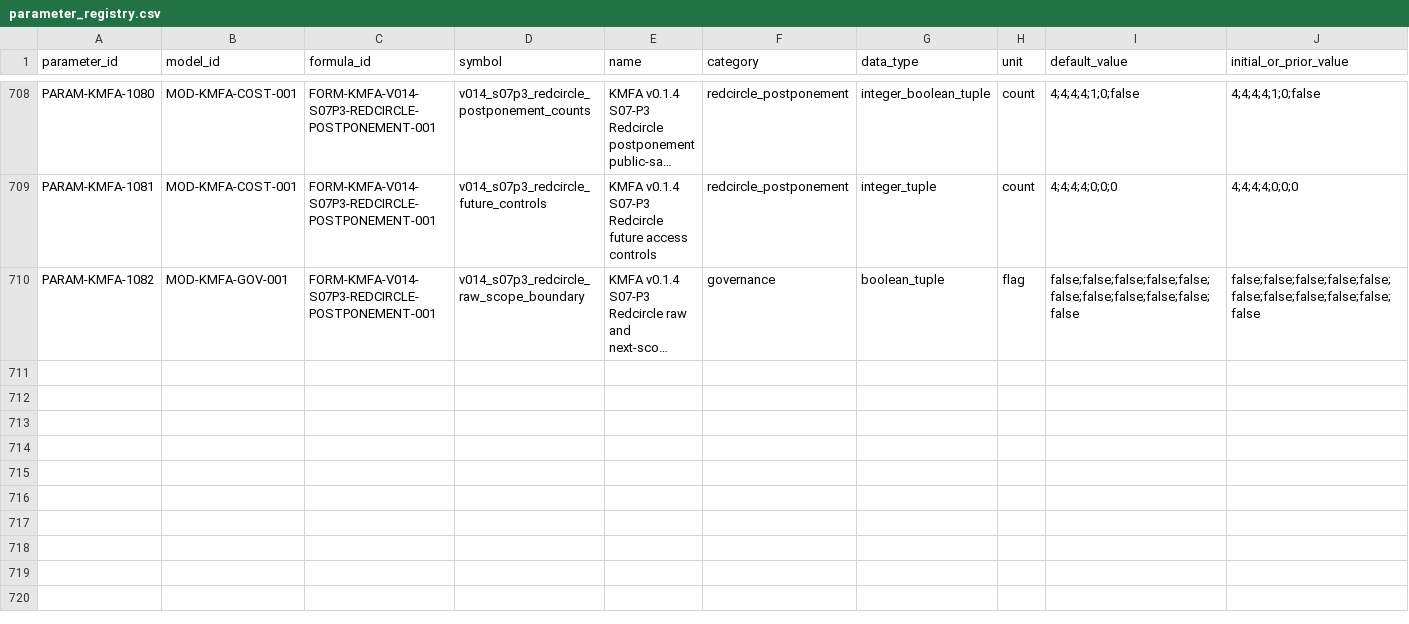
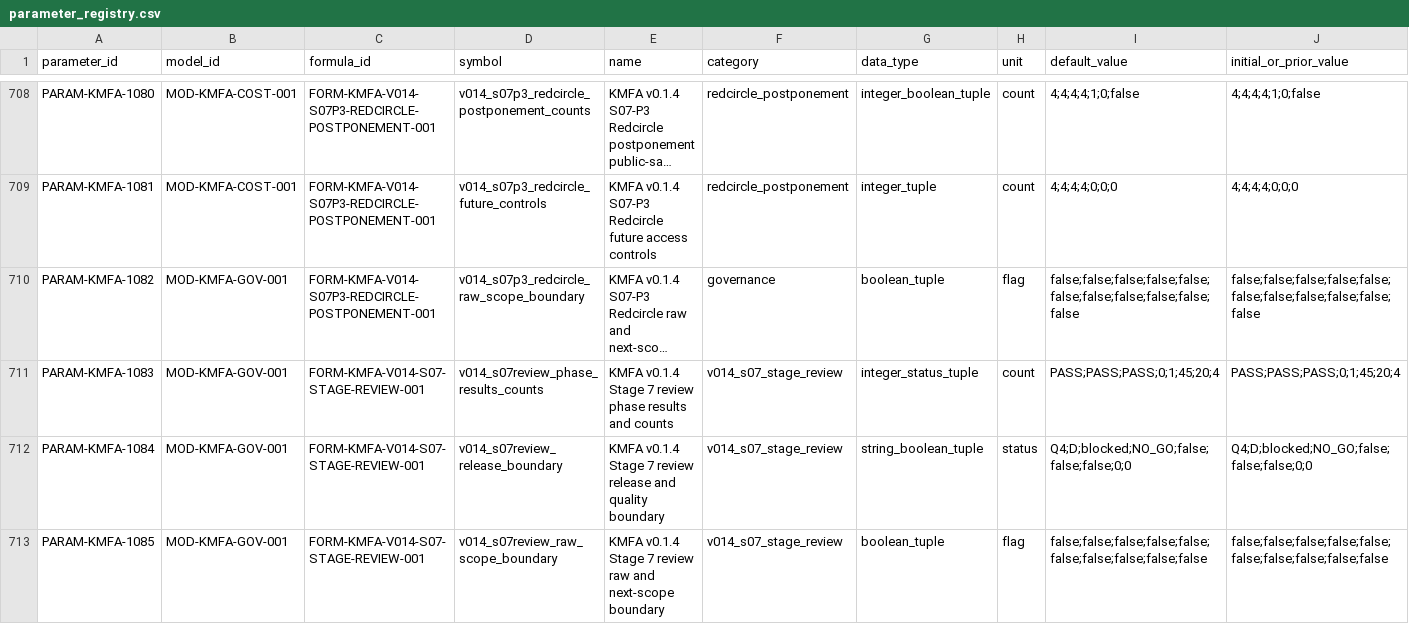
Before and after one commit to LinzeColin/KMOS, a CSV file: KMFA/docs/governance/parameter_registry.csv, drawn as a sheet; only a part is shown, gaps mark what is left out; long unchanged cells end in …; rows hold the shown columns only; the diff names each change by its address in the sheet, - before the commit and + after, or states it on an @@ line.

Commit message:
KMFA v0.1.4 Stage 7 review

```diff
--- a/KMFA/docs/governance/parameter_registry.csv
+++ b/KMFA/docs/governance/parameter_registry.csv
+row 711: PARAM-KMFA-1083 | MOD-KMFA-GOV-001 | FORM-KMFA-V014-S07-STAGE-REVIEW-001 | v014_s07review_phase_results_counts | KMFA v0.1.4 Stage 7 review phase results and counts | v014_s07_stage_review | integer_status_tuple | count | PASS;PASS;PASS;0;1;45;20;4 | PASS;PASS;PASS;0;1;45;20;4
+row 712: PARAM-KMFA-1084 | MOD-KMFA-GOV-001 | FORM-KMFA-V014-S07-STAGE-REVIEW-001 | v014_s07review_release_boundary | KMFA v0.1.4 Stage 7 review release and quality boundary | v014_s07_stage_review | string_boolean_tuple | status | Q4;D;blocked;NO_GO;false;false;false;0;0 | Q4;D;blocked;NO_GO;false;false;false;0;0
+row 713: PARAM-KMFA-1085 | MOD-KMFA-GOV-001 | FORM-KMFA-V014-S07-STAGE-REVIEW-001 | v014_s07review_raw_scope_boundary | KMFA v0.1.4 Stage 7 review raw and next-scope boundary | v014_s07_stage_review | boolean_tuple | flag | false;false;false;false;false;false;false;false;false;false | false;false;false;false;false;false;false;false;false;false
```
Also changed, not shown: KMFA/docs/governance/TRACEABILITY_MATRIX.csv, 31 other files.
